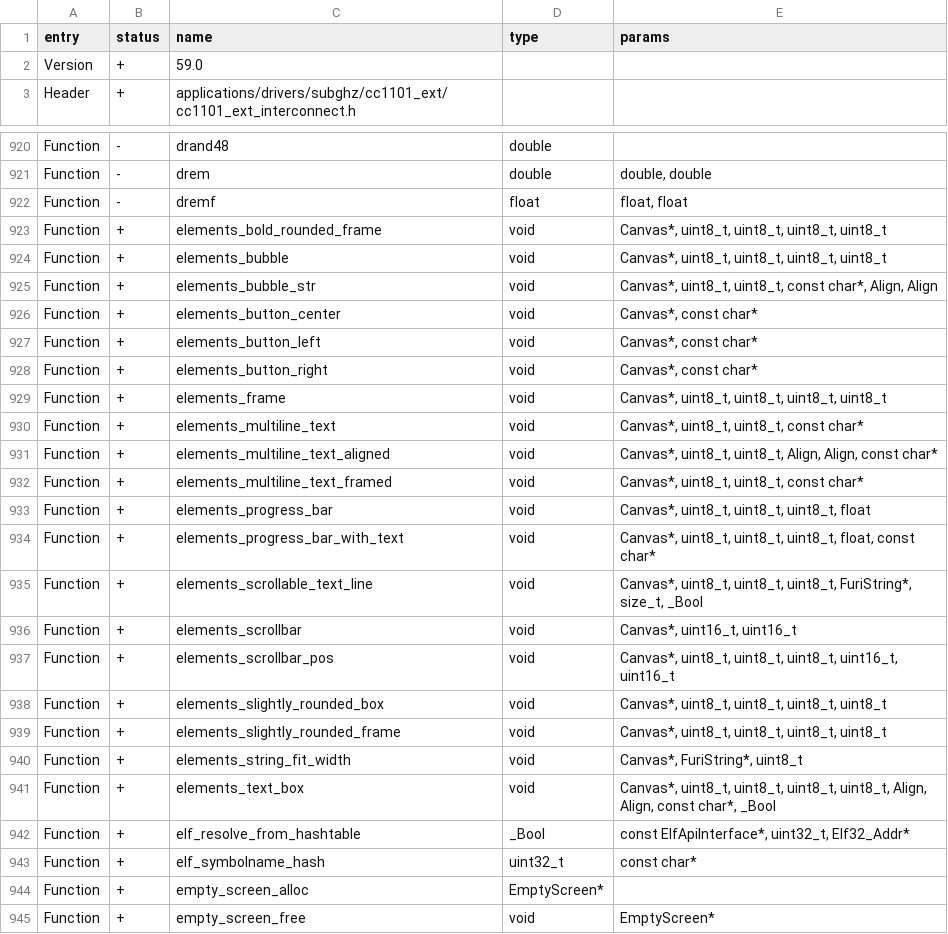
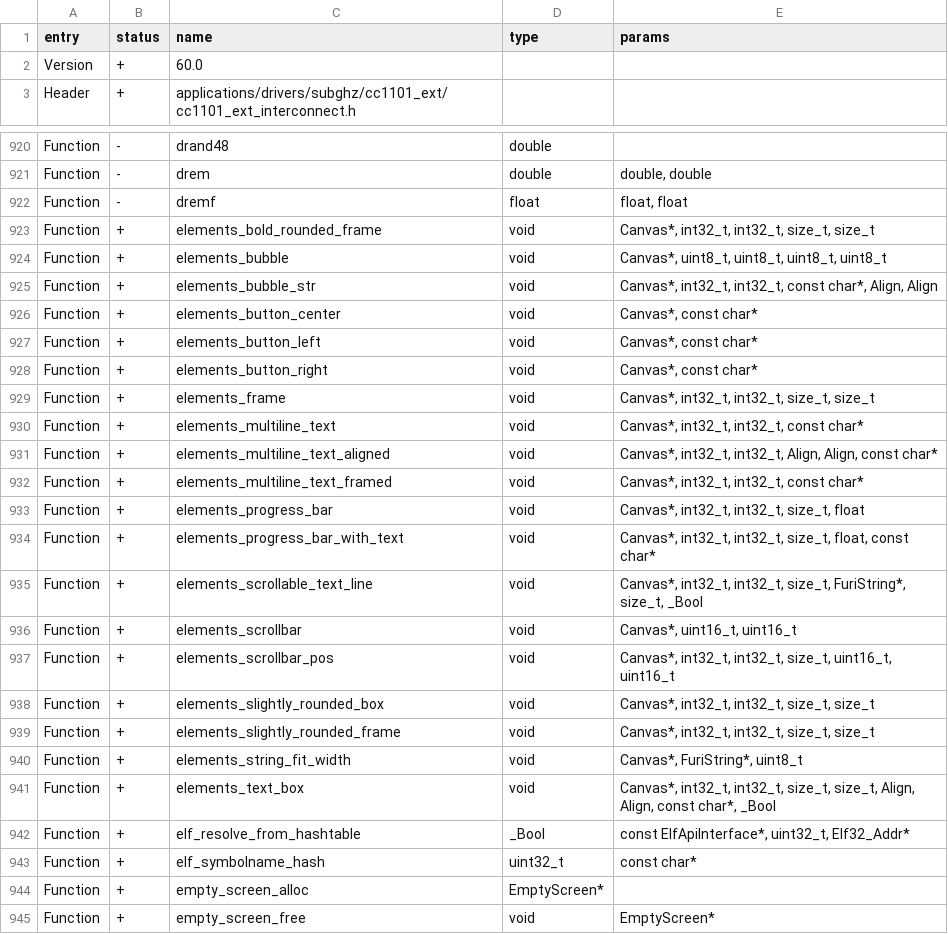
Before and after one commit to Gustav-png/Moon-Firmware, a CSV file: targets/f7/api_symbols.csv, drawn as a sheet; only a part is shown, gaps mark what is left out.

Commit message:
Update symbols

```diff
--- a/targets/f7/api_symbols.csv
+++ b/targets/f7/api_symbols.csv
@@ -1,3 +1,3 @@
 entry,status,name,type,params
-Version,+,59.0,,
+Version,+,60.0,,
 Header,+,applications/drivers/subghz/cc1101_ext/cc1101_ext_interconnect.h,,
@@ -922,5 +922,5 @@ Function,-,drem,double,"double, double"
 Function,-,dremf,float,"float, float"
-Function,+,elements_bold_rounded_frame,void,"Canvas*, uint8_t, uint8_t, uint8_t, uint8_t"
+Function,+,elements_bold_rounded_frame,void,"Canvas*, int32_t, int32_t, size_t, size_t"
 Function,+,elements_bubble,void,"Canvas*, uint8_t, uint8_t, uint8_t, uint8_t"
-Function,+,elements_bubble_str,void,"Canvas*, uint8_t, uint8_t, const char*, Align, Align"
+Function,+,elements_bubble_str,void,"Canvas*, int32_t, int32_t, const char*, Align, Align"
 Function,+,elements_button_center,void,"Canvas*, const char*"
@@ -928,15 +928,15 @@ Function,+,elements_button_left,void,"Canvas*, const char*"
 Function,+,elements_button_right,void,"Canvas*, const char*"
-Function,+,elements_frame,void,"Canvas*, uint8_t, uint8_t, uint8_t, uint8_t"
-Function,+,elements_multiline_text,void,"Canvas*, uint8_t, uint8_t, const char*"
-Function,+,elements_multiline_text_aligned,void,"Canvas*, uint8_t, uint8_t, Align, Align, const char*"
-Function,+,elements_multiline_text_framed,void,"Canvas*, uint8_t, uint8_t, const char*"
-Function,+,elements_progress_bar,void,"Canvas*, uint8_t, uint8_t, uint8_t, float"
-Function,+,elements_progress_bar_with_text,void,"Canvas*, uint8_t, uint8_t, uint8_t, float, const char*"
-Function,+,elements_scrollable_text_line,void,"Canvas*, uint8_t, uint8_t, uint8_t, FuriString*, size_t, _Bool"
+Function,+,elements_frame,void,"Canvas*, int32_t, int32_t, size_t, size_t"
+Function,+,elements_multiline_text,void,"Canvas*, int32_t, int32_t, const char*"
+Function,+,elements_multiline_text_aligned,void,"Canvas*, int32_t, int32_t, Align, Align, const char*"
+Function,+,elements_multiline_text_framed,void,"Canvas*, int32_t, int32_t, const char*"
+Function,+,elements_progress_bar,void,"Canvas*, int32_t, int32_t, size_t, float"
+Function,+,elements_progress_bar_with_text,void,"Canvas*, int32_t, int32_t, size_t, float, const char*"
+Function,+,elements_scrollable_text_line,void,"Canvas*, int32_t, int32_t, size_t, FuriString*, size_t, _Bool"
 Function,+,elements_scrollbar,void,"Canvas*, uint16_t, uint16_t"
-Function,+,elements_scrollbar_pos,void,"Canvas*, uint8_t, uint8_t, uint8_t, uint16_t, uint16_t"
-Function,+,elements_slightly_rounded_box,void,"Canvas*, uint8_t, uint8_t, uint8_t, uint8_t"
-Function,+,elements_slightly_rounded_frame,void,"Canvas*, uint8_t, uint8_t, uint8_t, uint8_t"
+Function,+,elements_scrollbar_pos,void,"Canvas*, int32_t, int32_t, size_t, uint16_t, uint16_t"
+Function,+,elements_slightly_rounded_box,void,"Canvas*, int32_t, int32_t, size_t, size_t"
+Function,+,elements_slightly_rounded_frame,void,"Canvas*, int32_t, int32_t, size_t, size_t"
 Function,+,elements_string_fit_width,void,"Canvas*, FuriString*, uint8_t"
-Function,+,elements_text_box,void,"Canvas*, uint8_t, uint8_t, uint8_t, uint8_t, Align, Align, const char*, _Bool"
+Function,+,elements_text_box,void,"Canvas*, int32_t, int32_t, size_t, size_t, Align, Align, const char*, _Bool"
 Function,+,elf_resolve_from_hashtable,_Bool,"const ElfApiInterface*, uint32_t, Elf32_Addr*"
```
